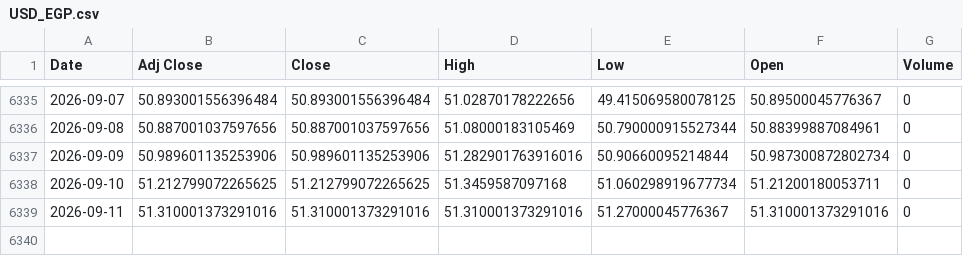
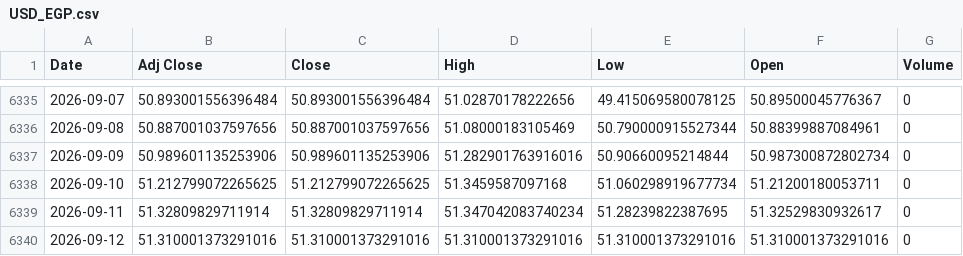
Before and after one commit to ahmed18y/goldmind2, a CSV file: data/raw/02_CORE/USD_EGP.csv, drawn as a sheet; only a part is shown, gaps mark what is left out.

```diff
--- a/data/raw/02_CORE/USD_EGP.csv
+++ b/data/raw/02_CORE/USD_EGP.csv
@@ -6338,2 +6338,3 @@
 2026-09-10,51.212799072265625,51.212799072265625,51.3459587097168,51.060298919677734,51.21200180053711,0
-2026-09-11,51.310001373291016,51.310001373291016,51.310001373291016,51.27000045776367,51.310001373291016,0
+2026-09-11,51.32809829711914,51.32809829711914,51.347042083740234,51.28239822387695,51.32529830932617,0
+2026-09-12,51.310001373291016,51.310001373291016,51.310001373291016,51.310001373291016,51.310001373291016,0
```
Also changed, not shown: data/processed/price_history.csv, data/raw/01_TARGET/GoldRate24_Egypt_21K.csv, 14 other files.
